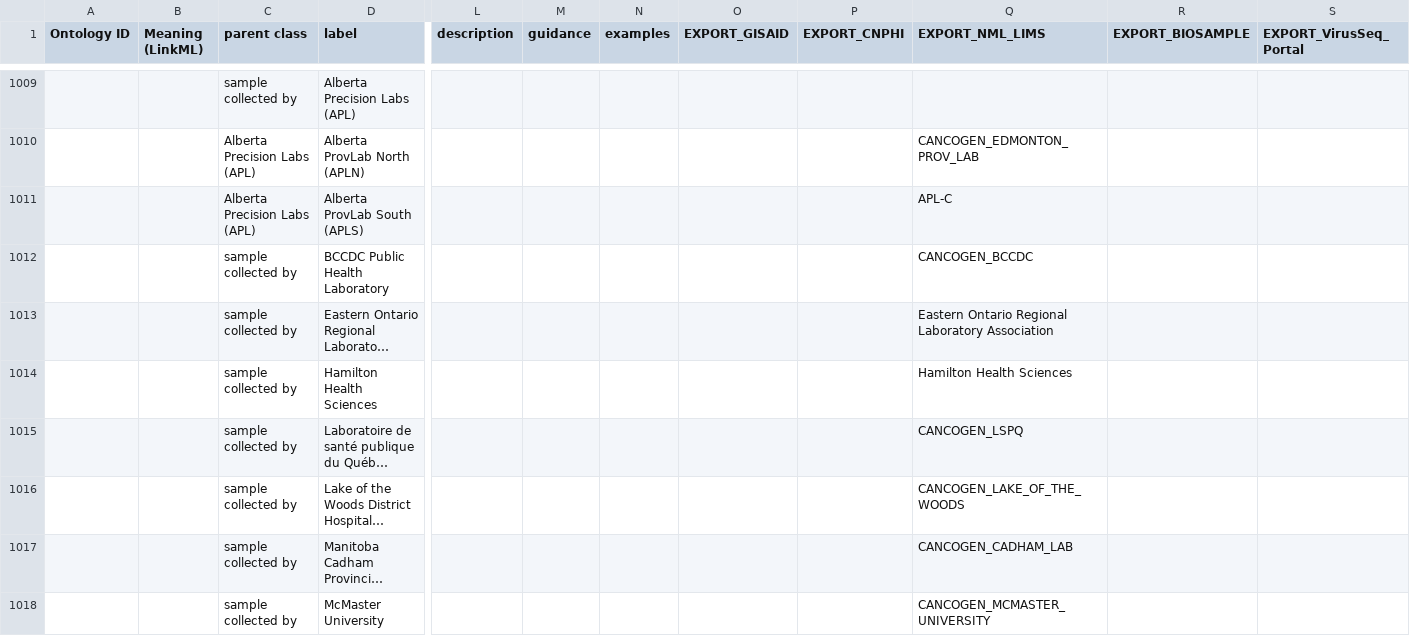
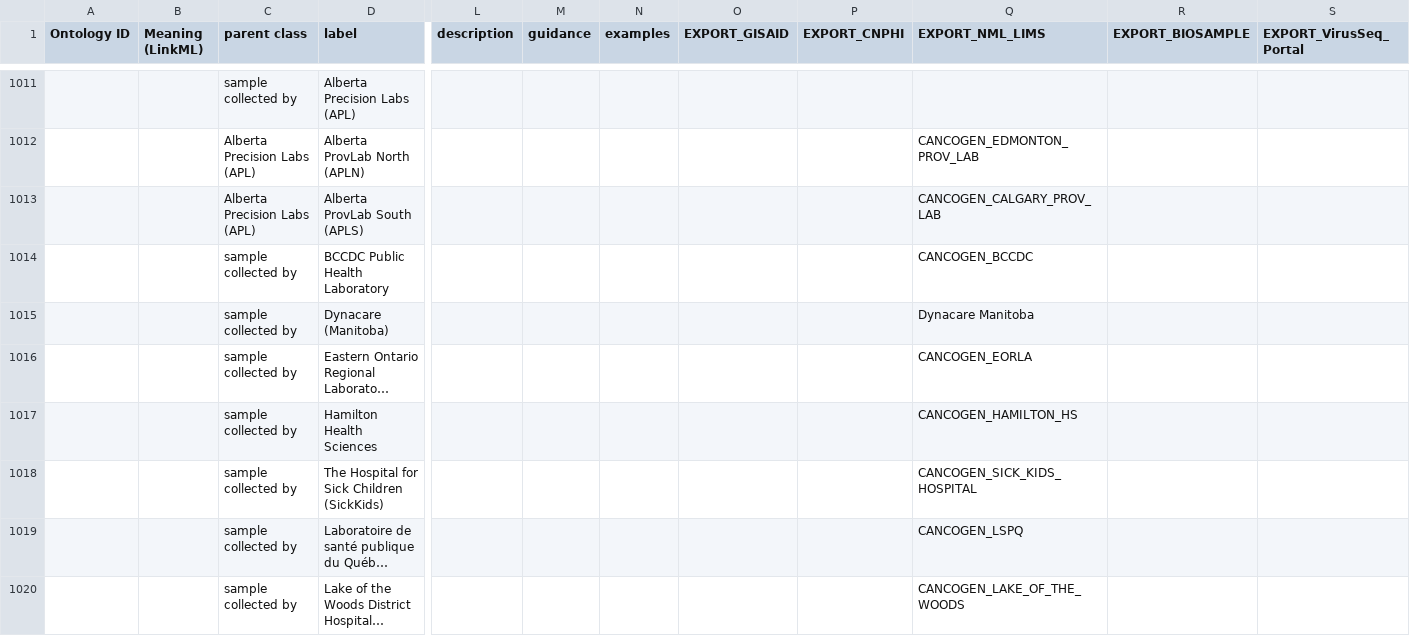
Before and after one commit to cidgoh/DataHarmonizer, a TSV file: template/canada_covid19/data.tsv, drawn as a sheet; only a part is shown, gaps mark what is left out; the shorter side is filled out with more unchanged rows; long unchanged cells end in …; addresses are those after the commit; rows hold the shown columns only; the diff covers the shown part only; the diff names each change by its address in the sheet, - before the commit and + after, or states it on an @@ line.

```diff
--- a/template/canada_covid19/data.tsv
+++ b/template/canada_covid19/data.tsv
-Q1013 (EXPORT_NML_LIMS): APL-C
+Q1013 (EXPORT_NML_LIMS): CANCOGEN_CALGARY_PROV_LAB
+row 1015:  |  | sample collected by | Dynacare (Manitoba) |  |  |  |  |  | Dynacare Manitoba
-Q1016 (EXPORT_NML_LIMS): Eastern Ontario Regional Laboratory Association
+Q1016 (EXPORT_NML_LIMS): CANCOGEN_EORLA
-Q1017 (EXPORT_NML_LIMS): Hamilton Health Sciences
+Q1017 (EXPORT_NML_LIMS): CANCOGEN_HAMILTON_HS
+row 1018:  |  | sample collected by | The Hospital for Sick Children (SickKids) |  |  |  |  |  | CANCOGEN_SICK_KIDS_HOSPITAL
```
Also changed, not shown: 3 added rows, 1 removed row and 76 edited cells elsewhere in this file, 2 other files.
